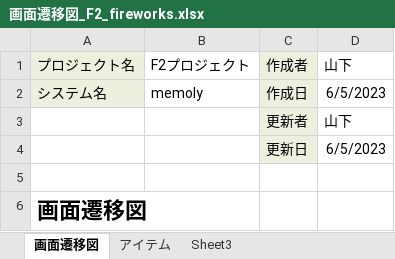
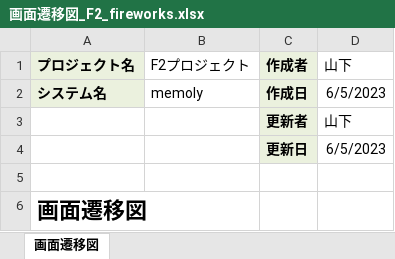
Before and after one commit to dojo2023/F-2, an Excel workbook: doc/画面遷移図/画面遷移図_F2_fireworks.xlsx, sheet 画面遷移図, drawn as a sheet; values as stored, in another font and other column widths than the file's, no borders; charts and pictures not drawn; the diff names each change by its address in the sheet, - before the commit and + after, or states it on an @@ line.

```diff
--- a/doc/画面遷移図/画面遷移図_F2_fireworks.xlsx (sheet 画面遷移図)
+++ b/doc/画面遷移図/画面遷移図_F2_fireworks.xlsx (sheet 画面遷移図)
-sheet tab: アイテム
-sheet tab: Sheet3
-A1:A2 bold: off
+A1:A2 bold: on
-C1:C4 bold: off
+C1:C4 bold: on
```
Also changed, not shown: charts or pictures, doc/外部設計書/外部設計書_F2_fireworks_PWリセット.xlsx, doc/外部設計書/外部設計書_F2_fireworks_ドロワーメニュー.xlsx, 9 other files.
